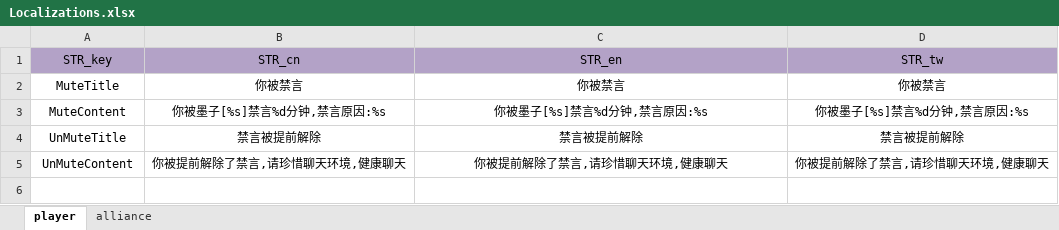
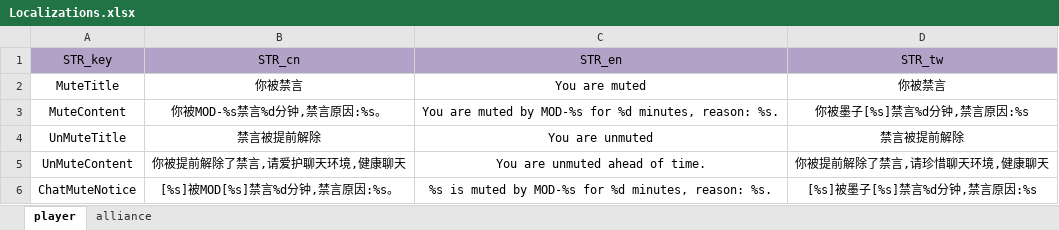
Before and after one commit to ModunZhang/kod_server, an Excel workbook: gameData/server/Localizations.xlsx, sheet player, drawn as a sheet; values as stored, in another font and other column widths than the file's, no borders; the diff names each change by its address in the sheet, - before the commit and + after, or states it on an @@ line.

```diff
--- a/gameData/server/Localizations.xlsx (sheet player)
+++ b/gameData/server/Localizations.xlsx (sheet player)
-C2 (STR_en): 你被禁言
+C2 (STR_en): You are muted
-B3 (STR_cn): 你被墨子[%s]禁言%d分钟,禁言原因:%s
+B3 (STR_cn): 你被MOD-%s禁言%d分钟,禁言原因:%s。
-C3 (STR_en): 你被墨子[%s]禁言%d分钟,禁言原因:%s
+C3 (STR_en): You are muted by MOD-%s for %d minutes, reason: %s.
-C4 (STR_en): 禁言被提前解除
+C4 (STR_en): You are unmuted
-B5 (STR_cn): 你被提前解除了禁言,请珍惜聊天环境,健康聊天
+B5 (STR_cn): 你被提前解除了禁言,请爱护聊天环境,健康聊天
-C5 (STR_en): 你被提前解除了禁言,请珍惜聊天环境,健康聊天
+C5 (STR_en): You are unmuted ahead of time.
+row 6: ChatMuteNotice | [%s]被MOD[%s]禁言%d分钟,禁言原因:%s。 | %s is muted by MOD-%s for %d minutes, reason: %s. | [%s]被墨子[%s]禁言%d分钟,禁言原因:%s
```
Also changed, not shown: sheet alliance, 2 other files.
